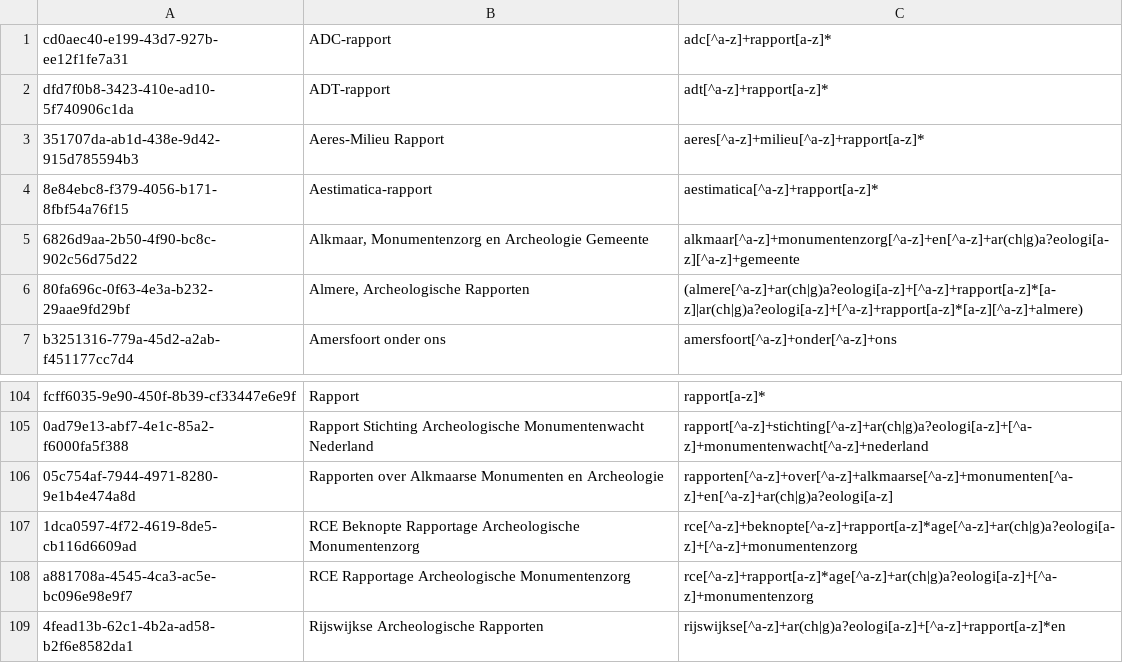
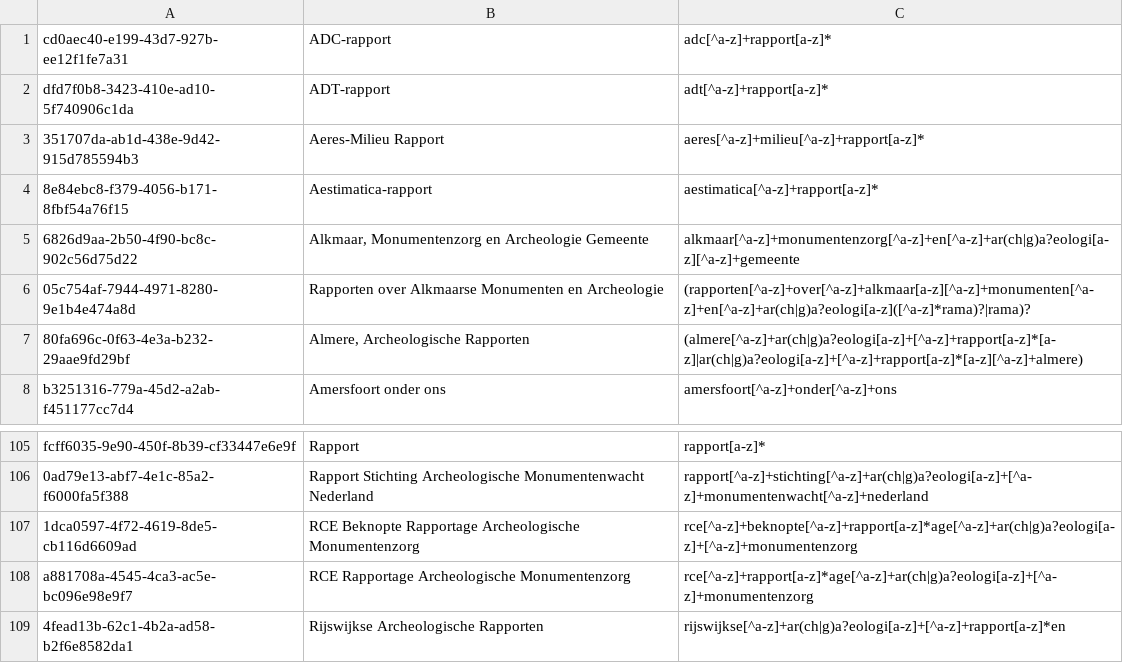
Before and after one commit to DANS-KNAW/easy-convert-bag-to-deposit, a CSV file: src/main/assembly/dist/cfg/ABR-reports.csv, drawn as a sheet; only a part is shown, gaps mark what is left out; removed rows and columns are numbered as before the commit, all else as after; the diff names each change by its address in the sheet, - before the commit and + after, or states it on an @@ line.

Commit message:
eliminated println-s, regexp alkmaar not yet right

```diff
--- a/src/main/assembly/dist/cfg/ABR-reports.csv
+++ b/src/main/assembly/dist/cfg/ABR-reports.csv
+row 6: 05c754af-7944-4971-8280-9e1b4e474a8d | Rapporten over Alkmaarse Monumenten en Archeologie | (rapporten[^a-z]+over[^a-z]+alkmaar[a-z][^a-z]+monumenten[^a-z]+en[^a-z]+ar(ch|g)a?eologi[a-z]([^a-z]*rama)?|rama)?
-row 106: 05c754af-7944-4971-8280-9e1b4e474a8d | Rapporten over Alkmaarse Monumenten en Archeologie | rapporten[^a-z]+over[^a-z]+alkmaarse[^a-z]+monumenten[^a-z]+en[^a-z]+ar(ch|g)a?eologi[a-z]
```
Also changed, not shown: 3 other files.
